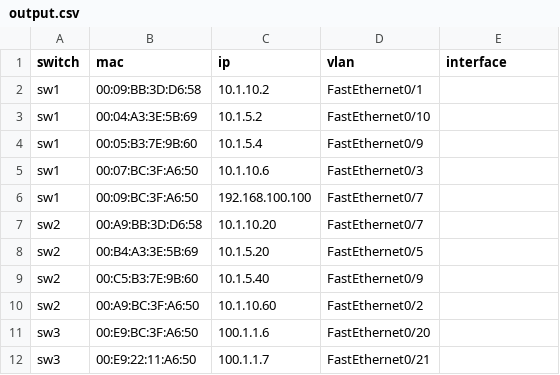
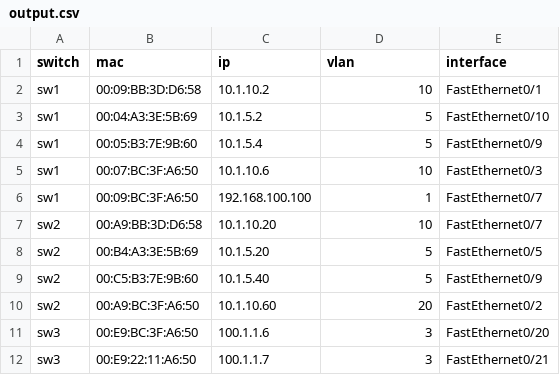
Before and after one commit to Mamaev-v/pyneng, a CSV file: exercises/17_serialization/output.csv, drawn as a sheet.

```diff
--- a/exercises/17_serialization/output.csv
+++ b/exercises/17_serialization/output.csv
@@ -1,12 +1,12 @@
 switch,mac,ip,vlan,interface
-sw1,00:09:BB:3D:D6:58,10.1.10.2,FastEthernet0/1
-sw1,00:04:A3:3E:5B:69,10.1.5.2,FastEthernet0/10
-sw1,00:05:B3:7E:9B:60,10.1.5.4,FastEthernet0/9
-sw1,00:07:BC:3F:A6:50,10.1.10.6,FastEthernet0/3
-sw1,00:09:BC:3F:A6:50,192.168.100.100,FastEthernet0/7
-sw2,00:A9:BB:3D:D6:58,10.1.10.20,FastEthernet0/7
-sw2,00:B4:A3:3E:5B:69,10.1.5.20,FastEthernet0/5
-sw2,00:C5:B3:7E:9B:60,10.1.5.40,FastEthernet0/9
-sw2,00:A9:BC:3F:A6:50,10.1.10.60,FastEthernet0/2
-sw3,00:E9:BC:3F:A6:50,100.1.1.6,FastEthernet0/20
-sw3,00:E9:22:11:A6:50,100.1.1.7,FastEthernet0/21
+sw1,00:09:BB:3D:D6:58,10.1.10.2,10,FastEthernet0/1
+sw1,00:04:A3:3E:5B:69,10.1.5.2,5,FastEthernet0/10
+sw1,00:05:B3:7E:9B:60,10.1.5.4,5,FastEthernet0/9
+sw1,00:07:BC:3F:A6:50,10.1.10.6,10,FastEthernet0/3
+sw1,00:09:BC:3F:A6:50,192.168.100.100,1,FastEthernet0/7
+sw2,00:A9:BB:3D:D6:58,10.1.10.20,10,FastEthernet0/7
+sw2,00:B4:A3:3E:5B:69,10.1.5.20,5,FastEthernet0/5
+sw2,00:C5:B3:7E:9B:60,10.1.5.40,5,FastEthernet0/9
+sw2,00:A9:BC:3F:A6:50,10.1.10.60,20,FastEthernet0/2
+sw3,00:E9:BC:3F:A6:50,100.1.1.6,3,FastEthernet0/20
+sw3,00:E9:22:11:A6:50,100.1.1.7,3,FastEthernet0/21
```
Also changed, not shown: 1 other file.
